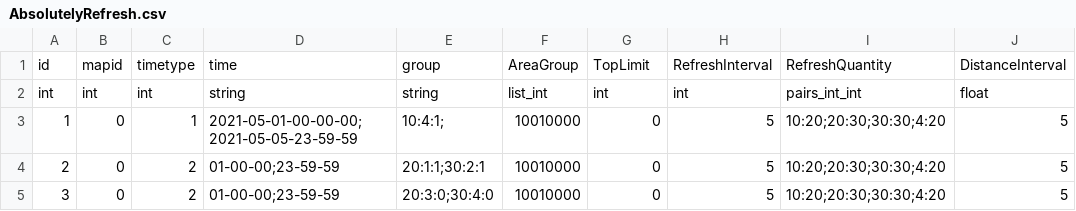
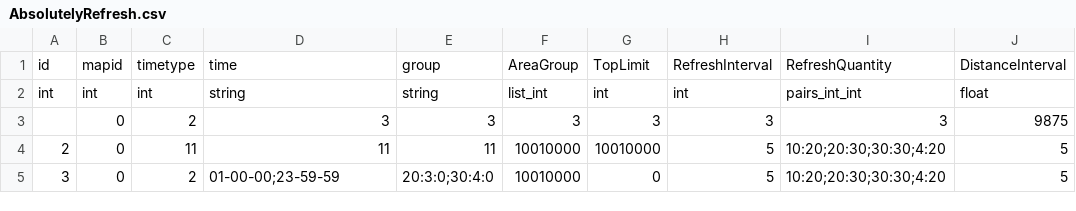
Before and after one commit to 1993Max/MxFrameWork, a CSV file: MFrameWork/Config/AbsolutelyRefresh.csv, drawn as a sheet.

```diff
--- a/MFrameWork/Config/AbsolutelyRefresh.csv
+++ b/MFrameWork/Config/AbsolutelyRefresh.csv
@@ -2,4 +2,4 @@
 int,int,int,string,string,list_int,int,int,pairs_int_int,float
-1,0,1,2021-05-01-00-00-00;2021-05-05-23-59-59,10:4:1;,10010000,0,5,10:20;20:30;30:30;4:20,5
-2,0,2,01-00-00;23-59-59,20:1:1;30:2:1,10010000,0,5,10:20;20:30;30:30;4:20,5
+,0,2,3,3,3,3,3,3,9875
+2,0,11,11,11,10010000,10010000,5,10:20;20:30;30:30;4:20,5
 3,0,2,01-00-00;23-59-59,20:3:0;30:4:0,10010000,0,5,10:20;20:30;30:30;4:20,5
```
